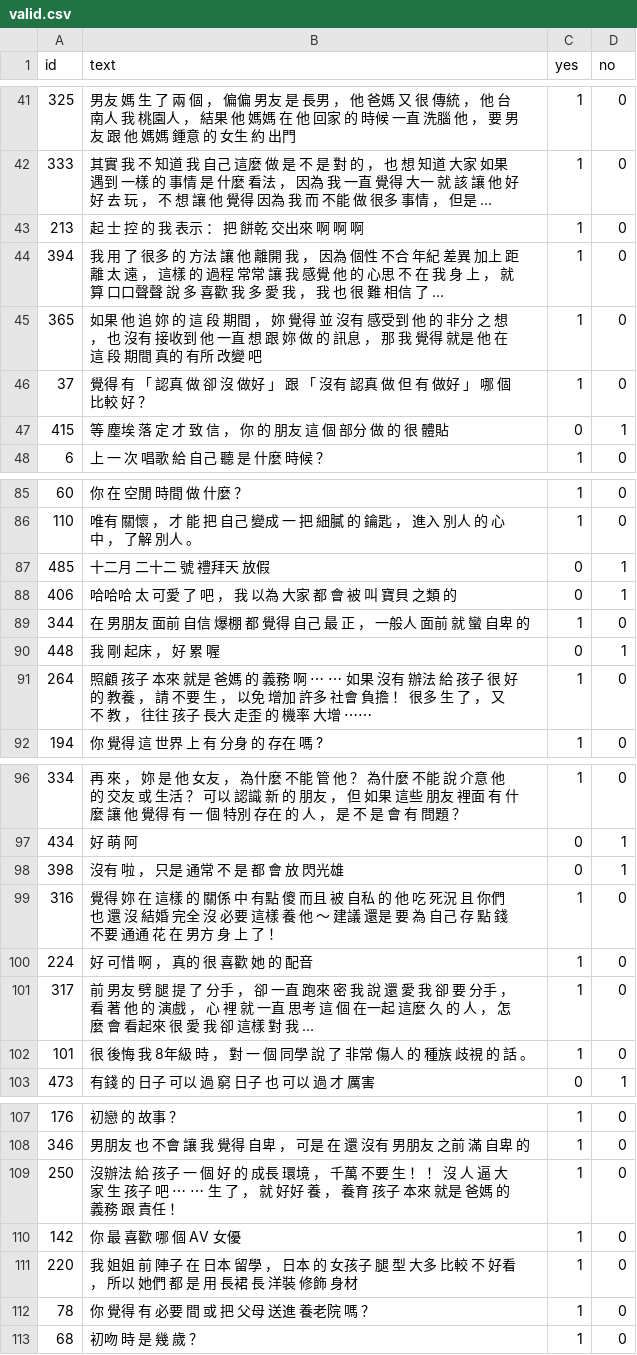
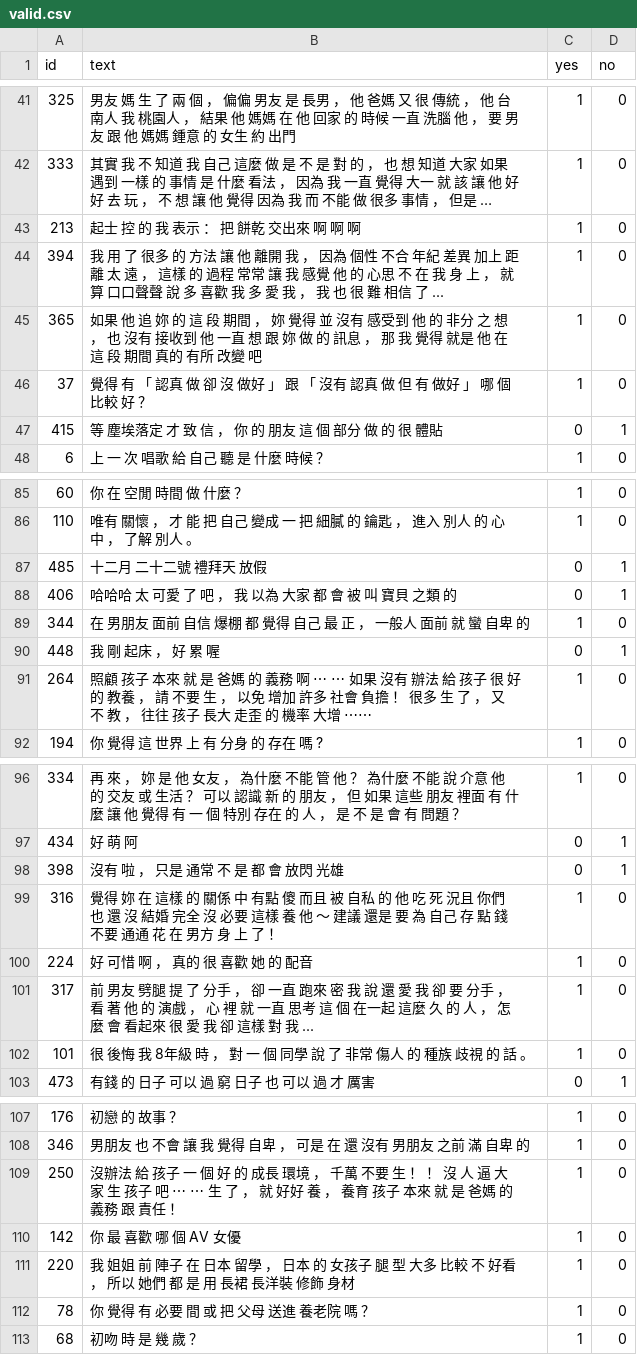
Before and after one commit to ttpss930141011/Project, a CSV file: two/data/valid.csv, drawn as a sheet; only a part is shown, gaps mark what is left out; long unchanged cells end in …; the diff covers the shown part only; the diff names each change by its address in the sheet, - before the commit and + after, or states it on an @@ line.

```diff
--- a/two/data/valid.csv
+++ b/two/data/valid.csv
-B43 (text): 起 士 控 的 我 表示 ： 把 餅乾 交出來 啊 啊 啊
+B43 (text): 起士 控 的 我 表示 ： 把 餅乾 交出來 啊 啊 啊
-B47 (text): 等 塵埃 落 定 才 致 信 ， 你 的 朋友 這 個 部分 做 的 很 體貼
+B47 (text): 等 塵埃落定 才 致 信 ， 你 的 朋友 這 個 部分 做 的 很 體貼
-B87 (text): 十二月 二十二 號 禮拜天 放假
+B87 (text): 十二月 二十二號 禮拜天 放假
-B91 (text): …本來 就是 爸媽…
+B91 (text): …本來 就 是 爸媽…
-B98 (text): 沒有 啦 ， 只是 通常 不 是 都 會 放 閃光雄
+B98 (text): 沒有 啦 ， 只是 通常 不 是 都 會 放閃 光雄
-B99 (text): …吃 死況 且 你們…
+B99 (text): …吃 死 況且 你們…
-B101 (text): …男友 劈 腿 提…
+B101 (text): …男友 劈腿 提…
-B109 (text): …本來 就是 爸媽…
+B109 (text): …本來 就 是 爸媽…
-B111 (text): …長裙 長 洋裝 修…
+B111 (text): …長裙 長洋裝 修…
```
Also changed, not shown: 3 edited cells elsewhere in this file, two/data/train.csv.
